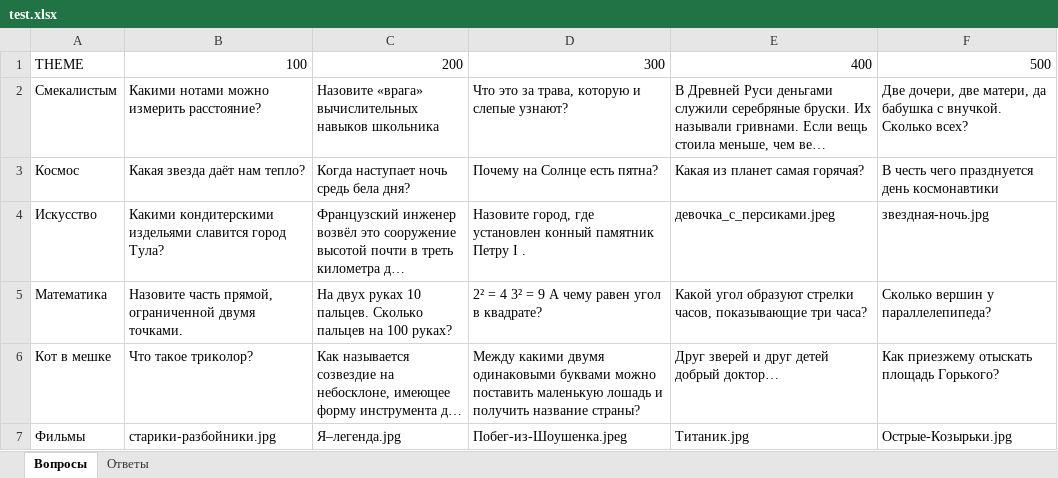
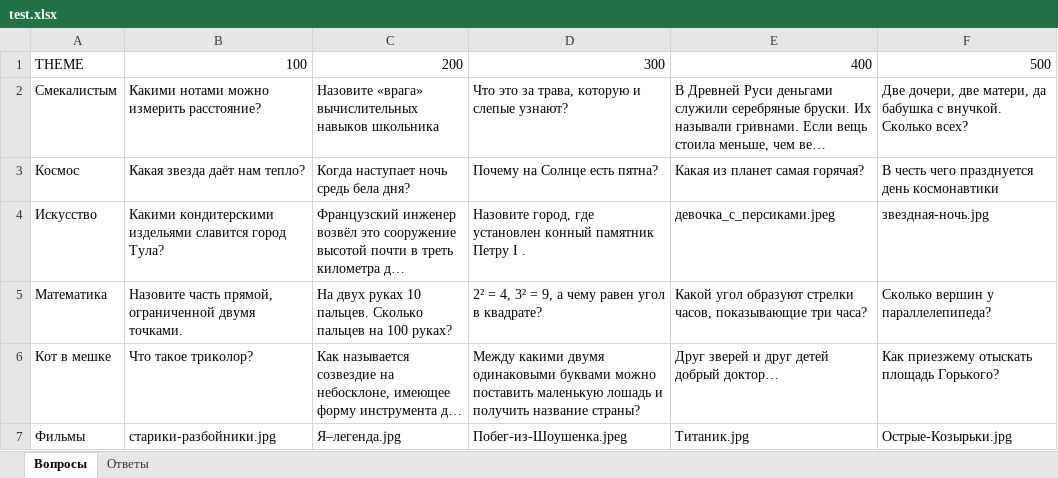
Before and after one commit to mermakowich/jeopardy, an Excel workbook: test files/test.xlsx, sheet Вопросы, drawn as a sheet; long unchanged cells end in …; values as stored, in another font and other column widths than the file's, no cell formats; the diff names each change by its address in the sheet, - before the commit and + after, or states it on an @@ line.

```diff
--- a/test files/test.xlsx (sheet Вопросы)
+++ b/test files/test.xlsx (sheet Вопросы)
-D5: 2² = 4 3² = 9 А чему равен угол в квадрате?
+D5: 2² = 4, 3² = 9, а чему равен угол в квадрате?
```
Also changed, not shown: sheet Ответы, cell formats, 4 other files.
